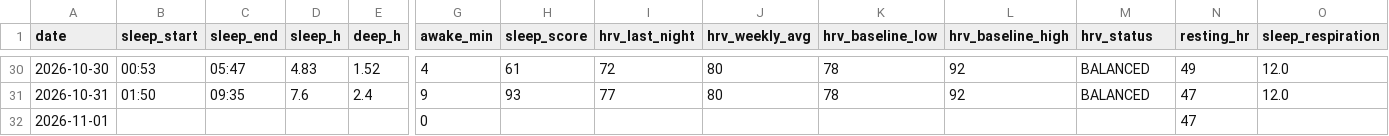
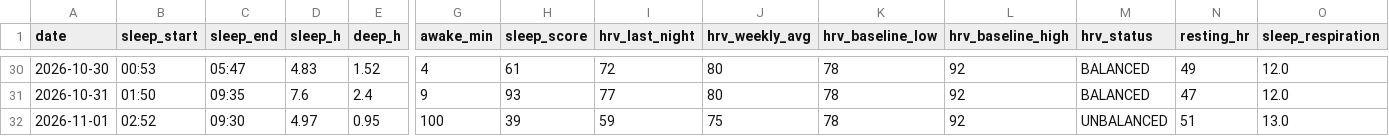
Before and after one commit to oyvindar/garmin-wellness, a CSV file: data/daily.csv, drawn as a sheet; only a part is shown, gaps mark what is left out; the diff covers the shown part only; the diff names each change by its address in the sheet, - before the commit and + after, or states it on an @@ line.

Commit message:
Garmin data 2026-11-01

```diff
--- a/data/daily.csv
+++ b/data/daily.csv
-B32 (sleep_start): (empty)
+B32 (sleep_start): 02:52
-C32 (sleep_end): (empty)
+C32 (sleep_end): 09:30
-D32 (sleep_h): (empty)
+D32 (sleep_h): 4.97
-E32 (deep_h): (empty)
+E32 (deep_h): 0.95
-G32 (awake_min): 0
+G32 (awake_min): 100
-H32 (sleep_score): (empty)
+H32 (sleep_score): 39
-I32 (hrv_last_night): (empty)
+I32 (hrv_last_night): 59
-J32 (hrv_weekly_avg): (empty)
+J32 (hrv_weekly_avg): 75
-K32 (hrv_baseline_low): (empty)
+K32 (hrv_baseline_low): 78
-L32 (hrv_baseline_high): (empty)
+L32 (hrv_baseline_high): 92
-M32 (hrv_status): (empty)
+M32 (hrv_status): UNBALANCED
-N32 (resting_hr): 47
+N32 (resting_hr): 51
-O32 (sleep_respiration): (empty)
+O32 (sleep_respiration): 13.0
```
Also changed, not shown: 10 edited cells elsewhere in this file, 5 other files.
